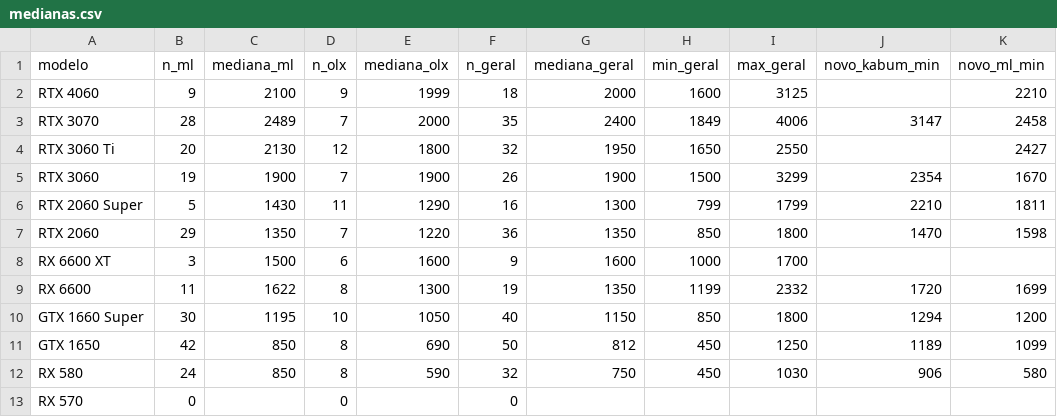
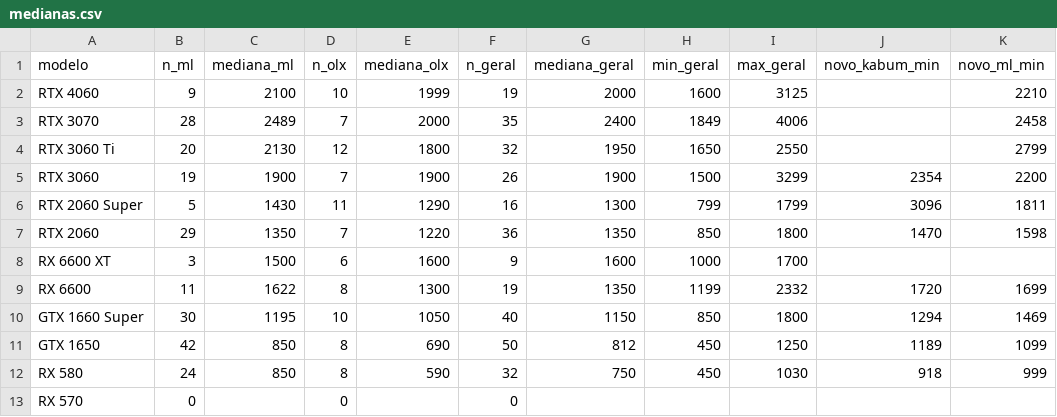
Before and after one commit to caio-eps/precojusto-dados, a CSV file: medianas.csv, drawn as a sheet.

```diff
--- a/medianas.csv
+++ b/medianas.csv
@@ -1,7 +1,7 @@
 modelo,n_ml,mediana_ml,n_olx,mediana_olx,n_geral,mediana_geral,min_geral,max_geral,novo_kabum_min,novo_ml_min
-RTX 4060,9,2100,9,1999,18,2000,1600,3125,,2210
-RTX 3070,28,2489,7,2000,35,2400,1849,4006,3147,2458
-RTX 3060 Ti,20,2130,12,1800,32,1950,1650,2550,,2427
-RTX 3060,19,1900,7,1900,26,1900,1500,3299,2354,1670
-RTX 2060 Super,5,1430,11,1290,16,1300,799,1799,2210,1811
+RTX 4060,9,2100,10,1999,19,2000,1600,3125,,2210
+RTX 3070,28,2489,7,2000,35,2400,1849,4006,,2458
+RTX 3060 Ti,20,2130,12,1800,32,1950,1650,2550,,2799
+RTX 3060,19,1900,7,1900,26,1900,1500,3299,2354,2200
+RTX 2060 Super,5,1430,11,1290,16,1300,799,1799,3096,1811
 RTX 2060,29,1350,7,1220,36,1350,850,1800,1470,1598
@@ -9,5 +9,5 @@ RX 6600 XT,3,1500,6,1600,9,1600,1000,1700,,
 RX 6600,11,1622,8,1300,19,1350,1199,2332,1720,1699
-GTX 1660 Super,30,1195,10,1050,40,1150,850,1800,1294,1200
+GTX 1660 Super,30,1195,10,1050,40,1150,850,1800,1294,1469
 GTX 1650,42,850,8,690,50,812,450,1250,1189,1099
-RX 580,24,850,8,590,32,750,450,1030,906,580
+RX 580,24,850,8,590,32,750,450,1030,918,999
 RX 570,0,,0,,0,,,,,
```
Also changed, not shown: 1 other file.
